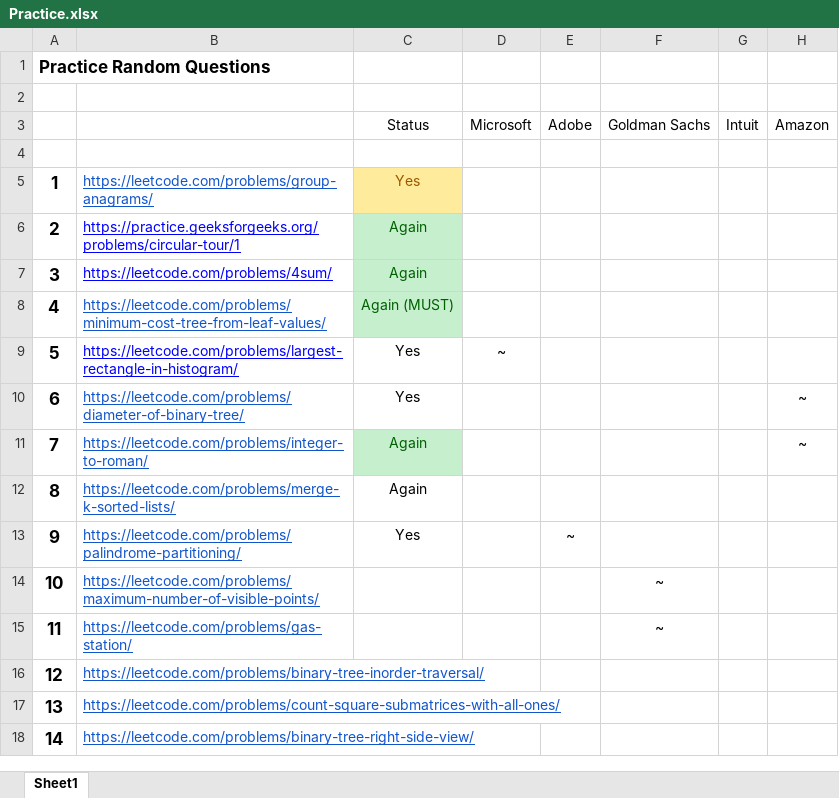
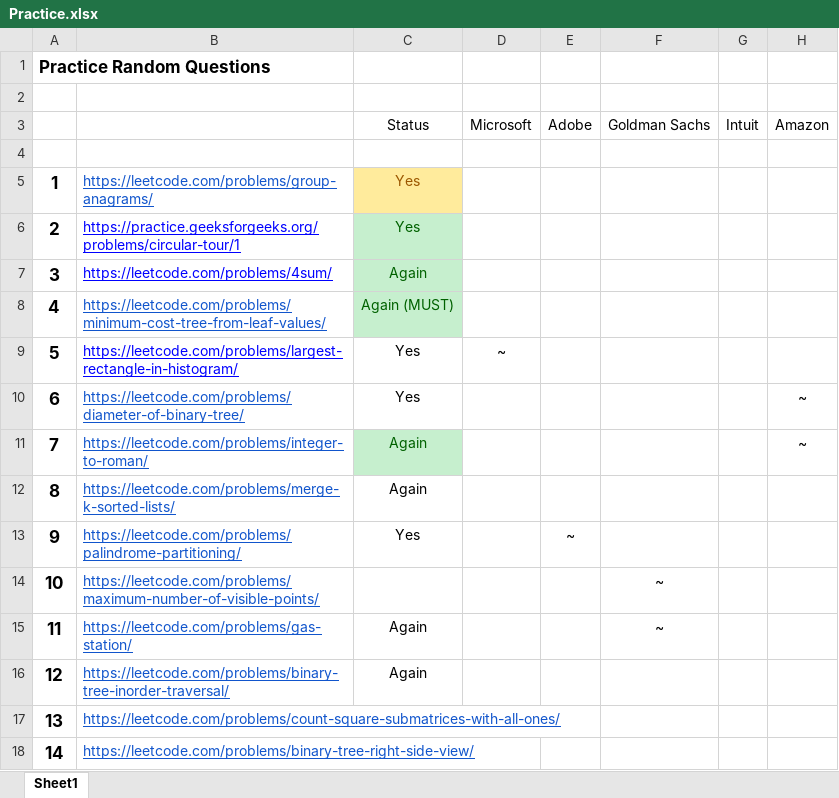
Before and after one commit to Vicky-Guptaa/Competetive_Programming, an Excel workbook: LeetCode/Practice.xlsx, sheet Sheet1, drawn as a sheet; only a part is shown; values as stored, in another font and other column widths than the file's, no borders; the diff names each change by its address in the sheet, - before the commit and + after, or states it on an @@ line.

Commit message:
prac lc

```diff
--- a/LeetCode/Practice.xlsx (sheet Sheet1)
+++ b/LeetCode/Practice.xlsx (sheet Sheet1)
-C6: Again
+C6: Yes
-C15:C16: (empty)
+C15:C16: Again
```
